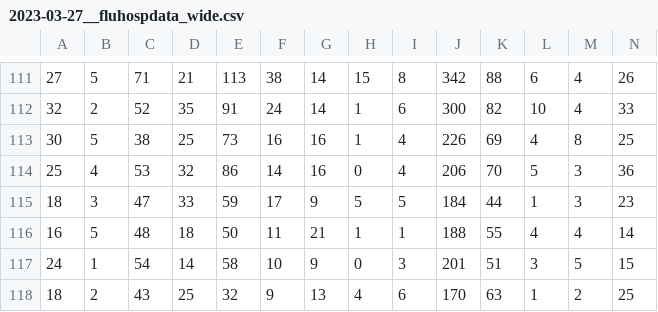
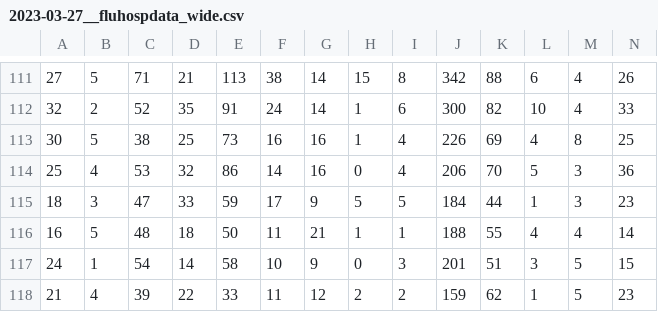
Before and after one commit to wenxuanye/FluHospPlot, a CSV file: 2023-03-27/2023-03-27__fluhospdata_wide.csv, drawn as a sheet; only a part is shown, gaps mark what is left out; removed rows and columns are numbered as before the commit, all else as after; rows hold the shown columns only; the diff names each change by its address in the sheet, - before the commit and + after, or states it on an @@ line.

```diff
--- a/2023-03-27/2023-03-27__fluhospdata_wide.csv
+++ b/2023-03-27/2023-03-27__fluhospdata_wide.csv
-row 118: 18 | 2 | 43 | 25 | 32 | 9 | 13 | 4 | 6 | 170 | 63 | 1 | 2 | 25
+row 118: 21 | 4 | 39 | 22 | 33 | 11 | 12 | 2 | 2 | 159 | 62 | 1 | 5 | 23
```
Also changed, not shown: 2023-03-27/2023-03-27__fluhospdata_long.csv, fluHospData__long.csv, 46 other files.
